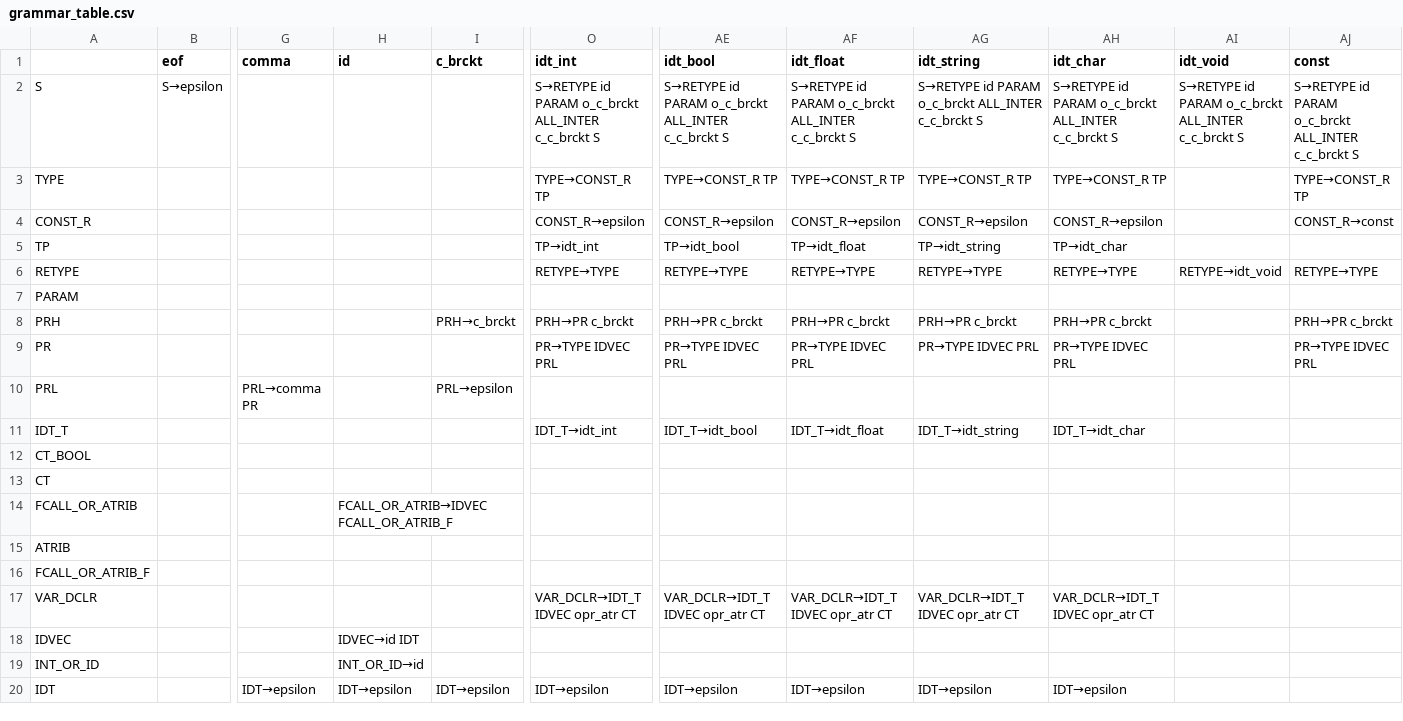
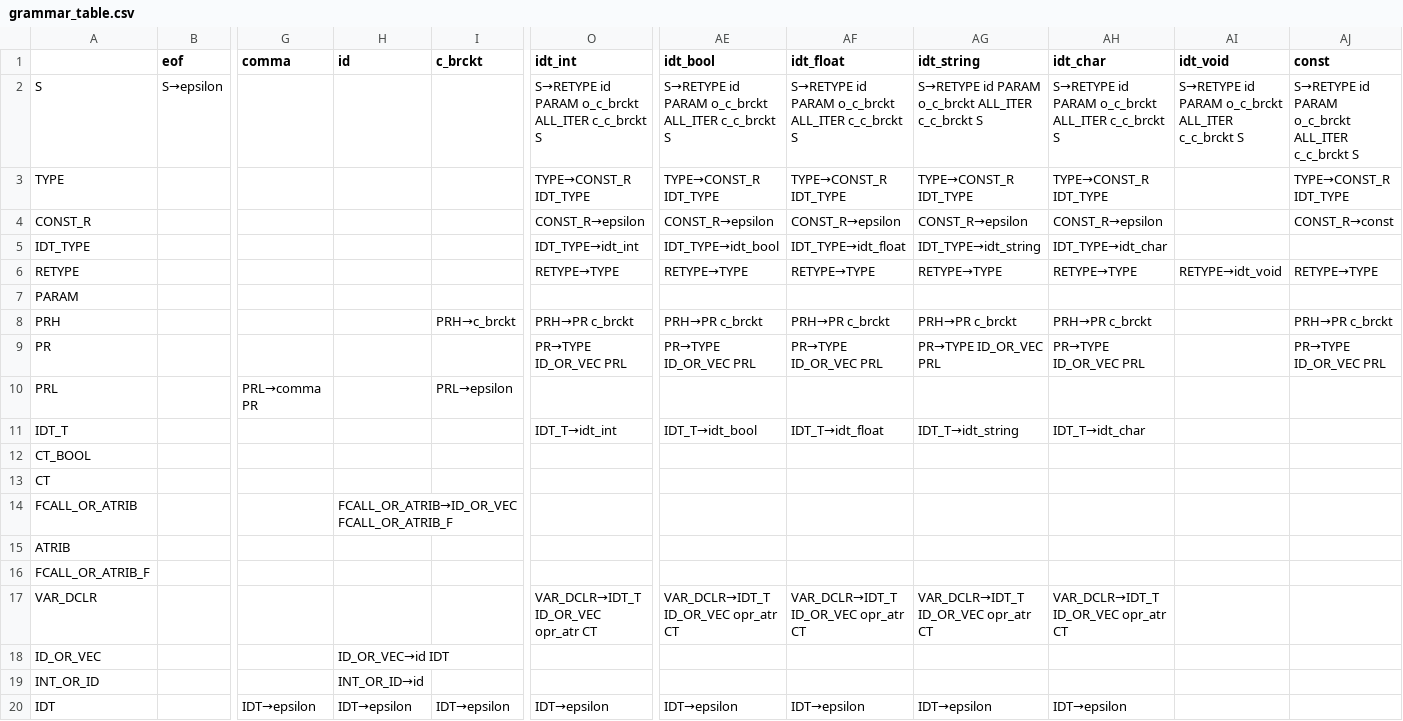
Before and after one commit to NaelsonDouglas/namelesscompiler, a CSV file: src/grammar_table.csv, drawn as a sheet; only a part is shown, gaps mark what is left out; removed rows and columns are numbered as before the commit, all else as after; rows hold the shown columns only; the diff covers the shown part only; the diff names each change by its address in the sheet, - before the commit and + after, or states it on an @@ line.

```diff
--- a/src/grammar_table.csv
+++ b/src/grammar_table.csv
-O2 (idt_int): …PARAM o_c_brckt ALL_INTER c_c_brckt S
+O2 (idt_int): …PARAM o_c_brckt ALL_ITER c_c_brckt S
-AE2 (idt_bool): …PARAM o_c_brckt ALL_INTER c_c_brckt S
+AE2 (idt_bool): …PARAM o_c_brckt ALL_ITER c_c_brckt S
-AF2 (idt_float): …PARAM o_c_brckt ALL_INTER c_c_brckt S
+AF2 (idt_float): …PARAM o_c_brckt ALL_ITER c_c_brckt S
-AG2 (idt_string): …PARAM o_c_brckt ALL_INTER c_c_brckt S
+AG2 (idt_string): …PARAM o_c_brckt ALL_ITER c_c_brckt S
-AH2 (idt_char): …PARAM o_c_brckt ALL_INTER c_c_brckt S
+AH2 (idt_char): …PARAM o_c_brckt ALL_ITER c_c_brckt S
-AI2 (idt_void): …PARAM o_c_brckt ALL_INTER c_c_brckt S
+AI2 (idt_void): …PARAM o_c_brckt ALL_ITER c_c_brckt S
-AJ2 (const): …PARAM o_c_brckt ALL_INTER c_c_brckt S
+AJ2 (const): …PARAM o_c_brckt ALL_ITER c_c_brckt S
-O3 (idt_int): TYPE→CONST_R TP
+O3 (idt_int): TYPE→CONST_R IDT_TYPE
-AE3 (idt_bool): TYPE→CONST_R TP
+AE3 (idt_bool): TYPE→CONST_R IDT_TYPE
-AF3 (idt_float): TYPE→CONST_R TP
+AF3 (idt_float): TYPE→CONST_R IDT_TYPE
-AG3 (idt_string): TYPE→CONST_R TP
+AG3 (idt_string): TYPE→CONST_R IDT_TYPE
-AH3 (idt_char): TYPE→CONST_R TP
+AH3 (idt_char): TYPE→CONST_R IDT_TYPE
-AJ3 (const): TYPE→CONST_R TP
+AJ3 (const): TYPE→CONST_R IDT_TYPE
-row 5: TP |  |  |  |  | TP→idt_int | TP→idt_bool | TP→idt_float | TP→idt_string | TP→idt_char
+row 5: IDT_TYPE |  |  |  |  | IDT_TYPE→idt_int | IDT_TYPE→idt_bool | IDT_TYPE→idt_float | IDT_TYPE→idt_string | IDT_TYPE→idt_char
-O9 (idt_int): PR→TYPE IDVEC PRL
+O9 (idt_int): PR→TYPE ID_OR_VEC PRL
-AE9 (idt_bool): PR→TYPE IDVEC PRL
+AE9 (idt_bool): PR→TYPE ID_OR_VEC PRL
-AF9 (idt_float): PR→TYPE IDVEC PRL
+AF9 (idt_float): PR→TYPE ID_OR_VEC PRL
-AG9 (idt_string): PR→TYPE IDVEC PRL
+AG9 (idt_string): PR→TYPE ID_OR_VEC PRL
-AH9 (idt_char): PR→TYPE IDVEC PRL
+AH9 (idt_char): PR→TYPE ID_OR_VEC PRL
-AJ9 (const): PR→TYPE IDVEC PRL
+AJ9 (const): PR→TYPE ID_OR_VEC PRL
-H14 (id): FCALL_OR_ATRIB→IDVEC FCALL_OR_ATRIB_F
+H14 (id): FCALL_OR_ATRIB→ID_OR_VEC FCALL_OR_ATRIB_F
-O17 (idt_int): VAR_DCLR→IDT_T IDVEC opr_atr CT
+O17 (idt_int): VAR_DCLR→IDT_T ID_OR_VEC opr_atr CT
-AE17 (idt_bool): VAR_DCLR→IDT_T IDVEC opr_atr CT
+AE17 (idt_bool): VAR_DCLR→IDT_T ID_OR_VEC opr_atr CT
-AF17 (idt_float): VAR_DCLR→IDT_T IDVEC opr_atr CT
+AF17 (idt_float): VAR_DCLR→IDT_T ID_OR_VEC opr_atr CT
-AG17 (idt_string): VAR_DCLR→IDT_T IDVEC opr_atr CT
+AG17 (idt_string): VAR_DCLR→IDT_T ID_OR_VEC opr_atr CT
-AH17 (idt_char): VAR_DCLR→IDT_T IDVEC opr_atr CT
+AH17 (idt_char): VAR_DCLR→IDT_T ID_OR_VEC opr_atr CT
-row 18: IDVEC |  |  | IDVEC→id IDT
+row 18: ID_OR_VEC |  |  | ID_OR_VEC→id IDT
```
Also changed, not shown: 6 added rows, 6 removed rows and 41 edited cells elsewhere in this file, 2 other files.
